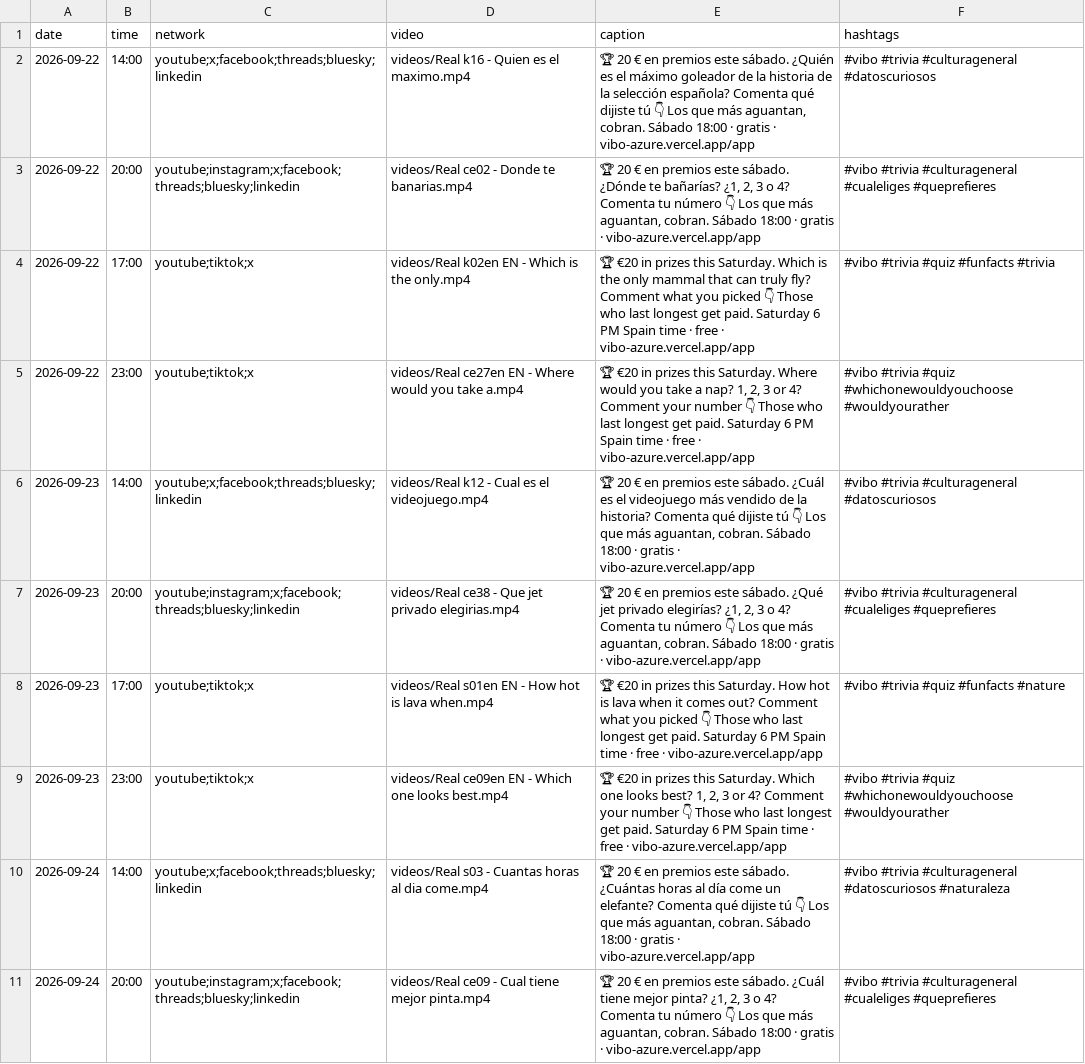
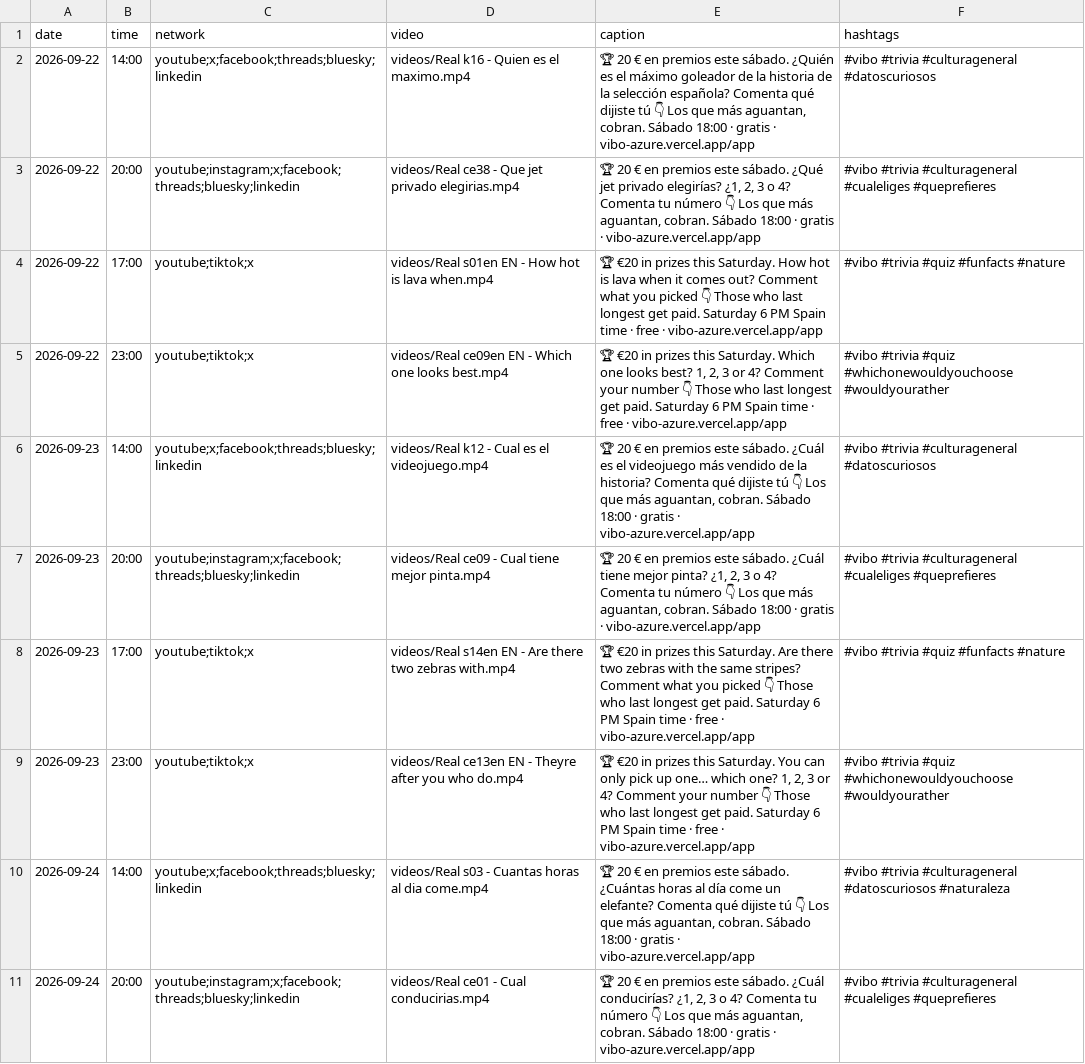
Before and after one commit to pepelu608-commits/vibo-redes, a CSV file: scripts/social/schedule.csv, drawn as a sheet; only a part is shown; the diff covers the shown part only.

Commit message:
social: registro de publicaciones

```diff
--- a/scripts/social/schedule.csv
+++ b/scripts/social/schedule.csv
@@ -2,10 +2,10 @@ date,time,network,video,caption,hashtags
 2026-09-22,14:00,youtube;x;facebook;threads;bluesky;linkedin,videos/Real k16 - Quien es el maximo.mp4,"🏆 20 € en premios este sábado. ¿Quién es el máximo goleador de la historia de la selección española? Comenta qué dijiste tú 👇 Los que más aguantan, cobran. Sábado 18:00 · gratis · vibo-azure.vercel.app/app","#vibo #trivia #culturageneral #datoscuriosos"
-2026-09-22,20:00,youtube;instagram;x;facebook;threads;bluesky;linkedin,videos/Real ce02 - Donde te banarias.mp4,"🏆 20 € en premios este sábado. ¿Dónde te bañarías? ¿1, 2, 3 o 4? Comenta tu número 👇 Los que más aguantan, cobran. Sábado 18:00 · gratis · vibo-azure.vercel.app/app","#vibo #trivia #culturageneral #cualeliges #queprefieres"
-2026-09-22,17:00,youtube;tiktok;x,videos/Real k02en EN - Which is the only.mp4,"🏆 €20 in prizes this Saturday. Which is the only mammal that can truly fly? Comment what you picked 👇 Those who last longest get paid. Saturday 6 PM Spain time · free · vibo-azure.vercel.app/app","#vibo #trivia #quiz #funfacts #trivia"
-2026-09-22,23:00,youtube;tiktok;x,videos/Real ce27en EN - Where would you take a.mp4,"🏆 €20 in prizes this Saturday. Where would you take a nap? 1, 2, 3 or 4? Comment your number 👇 Those who last longest get paid. Saturday 6 PM Spain time · free · vibo-azure.vercel.app/app","#vibo #trivia #quiz #whichonewouldyouchoose #wouldyourather"
+2026-09-22,20:00,youtube;instagram;x;facebook;threads;bluesky;linkedin,videos/Real ce38 - Que jet privado elegirias.mp4,"🏆 20 € en premios este sábado. ¿Qué jet privado elegirías? ¿1, 2, 3 o 4? Comenta tu número 👇 Los que más aguantan, cobran. Sábado 18:00 · gratis · vibo-azure.vercel.app/app","#vibo #trivia #culturageneral #cualeliges #queprefieres"
+2026-09-22,17:00,youtube;tiktok;x,videos/Real s01en EN - How hot is lava when.mp4,"🏆 €20 in prizes this Saturday. How hot is lava when it comes out? Comment what you picked 👇 Those who last longest get paid. Saturday 6 PM Spain time · free · vibo-azure.vercel.app/app","#vibo #trivia #quiz #funfacts #nature"
+2026-09-22,23:00,youtube;tiktok;x,videos/Real ce09en EN - Which one looks best.mp4,"🏆 €20 in prizes this Saturday. Which one looks best? 1, 2, 3 or 4? Comment your number 👇 Those who last longest get paid. Saturday 6 PM Spain time · free · vibo-azure.vercel.app/app","#vibo #trivia #quiz #whichonewouldyouchoose #wouldyourather"
 2026-09-23,14:00,youtube;x;facebook;threads;bluesky;linkedin,videos/Real k12 - Cual es el videojuego.mp4,"🏆 20 € en premios este sábado. ¿Cuál es el videojuego más vendido de la historia? Comenta qué dijiste tú 👇 Los que más aguantan, cobran. Sábado 18:00 · gratis · vibo-azure.vercel.app/app","#vibo #trivia #culturageneral #datoscuriosos"
-2026-09-23,20:00,youtube;instagram;x;facebook;threads;bluesky;linkedin,videos/Real ce38 - Que jet privado elegirias.mp4,"🏆 20 € en premios este sábado. ¿Qué jet privado elegirías? ¿1, 2, 3 o 4? Comenta tu número 👇 Los que más aguantan, cobran. Sábado 18:00 · gratis · vibo-azure.vercel.app/app","#vibo #trivia #culturageneral #cualeliges #queprefieres"
-2026-09-23,17:00,youtube;tiktok;x,videos/Real s01en EN - How hot is lava when.mp4,"🏆 €20 in prizes this Saturday. How hot is lava when it comes out? Comment what you picked 👇 Those who last longest get paid. Saturday 6 PM Spain time · free · vibo-azure.vercel.app/app","#vibo #trivia #quiz #funfacts #nature"
-2026-09-23,23:00,youtube;tiktok;x,videos/Real ce09en EN - Which one looks best.mp4,"🏆 €20 in prizes this Saturday. Which one looks best? 1, 2, 3 or 4? Comment your number 👇 Those who last longest get paid. Saturday 6 PM Spain time · free · vibo-azure.vercel.app/app","#vibo #trivia #quiz #whichonewouldyouchoose #wouldyourather"
+2026-09-23,20:00,youtube;instagram;x;facebook;threads;bluesky;linkedin,videos/Real ce09 - Cual tiene mejor pinta.mp4,"🏆 20 € en premios este sábado. ¿Cuál tiene mejor pinta? ¿1, 2, 3 o 4? Comenta tu número 👇 Los que más aguantan, cobran. Sábado 18:00 · gratis · vibo-azure.vercel.app/app","#vibo #trivia #culturageneral #cualeliges #queprefieres"
+2026-09-23,17:00,youtube;tiktok;x,videos/Real s14en EN - Are there two zebras with.mp4,"🏆 €20 in prizes this Saturday. Are there two zebras with the same stripes? Comment what you picked 👇 Those who last longest get paid. Saturday 6 PM Spain time · free · vibo-azure.vercel.app/app","#vibo #trivia #quiz #funfacts #nature"
+2026-09-23,23:00,youtube;tiktok;x,videos/Real ce13en EN - Theyre after you who do.mp4,"🏆 €20 in prizes this Saturday. You can only pick up one… which one? 1, 2, 3 or 4? Comment your number 👇 Those who last longest get paid. Saturday 6 PM Spain time · free · vibo-azure.vercel.app/app","#vibo #trivia #quiz #whichonewouldyouchoose #wouldyourather"
 2026-09-24,14:00,youtube;x;facebook;threads;bluesky;linkedin,videos/Real s03 - Cuantas horas al dia come.mp4,"🏆 20 € en premios este sábado. ¿Cuántas horas al día come un elefante? Comenta qué dijiste tú 👇 Los que más aguantan, cobran. Sábado 18:00 · gratis · vibo-azure.vercel.app/app","#vibo #trivia #culturageneral #datoscuriosos #naturaleza"
-2026-09-24,20:00,youtube;instagram;x;facebook;threads;bluesky;linkedin,videos/Real ce09 - Cual tiene mejor pinta.mp4,"🏆 20 € en premios este sábado. ¿Cuál tiene mejor pinta? ¿1, 2, 3 o 4? Comenta tu número 👇 Los que más aguantan, cobran. Sábado 18:00 · gratis · vibo-azure.vercel.app/app","#vibo #trivia #culturageneral #cualeliges #queprefieres"
+2026-09-24,20:00,youtube;instagram;x;facebook;threads;bluesky;linkedin,videos/Real ce01 - Cual conducirias.mp4,"🏆 20 € en premios este sábado. ¿Cuál conducirías? ¿1, 2, 3 o 4? Comenta tu número 👇 Los que más aguantan, cobran. Sábado 18:00 · gratis · vibo-azure.vercel.app/app","#vibo #trivia #culturageneral #cualeliges #queprefieres"
```
Also changed, not shown: 160 edited cells elsewhere in this file, 1 other file.
